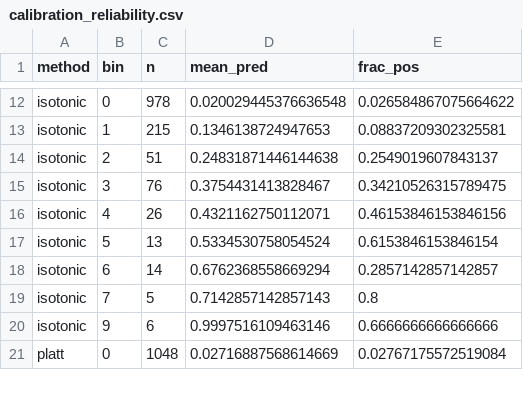
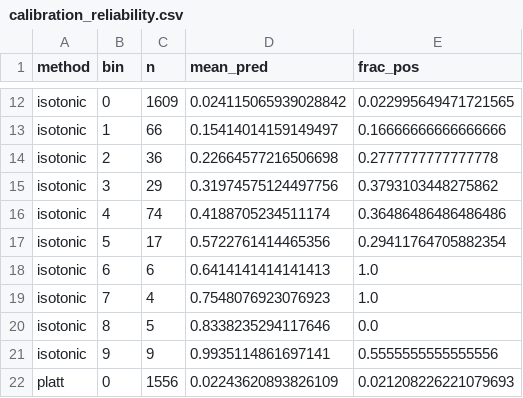
Before and after one commit to Hpgbao2204/CAGI, a CSV file: results/tables/calibration_reliability.csv, drawn as a sheet; only a part is shown, gaps mark what is left out; addresses are those after the commit; the diff covers the shown part only; the diff names each change by its address in the sheet, - before the commit and + after, or states it on an @@ line.

```diff
--- a/results/tables/calibration_reliability.csv
+++ b/results/tables/calibration_reliability.csv
-C12 (n): 978
+C12 (n): 1609
-D12 (mean_pred): 0.020029445376636548
+D12 (mean_pred): 0.024115065939028842
-E12 (frac_pos): 0.026584867075664622
+E12 (frac_pos): 0.022995649471721565
-C13 (n): 215
+C13 (n): 66
-D13 (mean_pred): 0.1346138724947653
+D13 (mean_pred): 0.15414014159149497
-E13 (frac_pos): 0.08837209302325581
+E13 (frac_pos): 0.16666666666666666
-C14 (n): 51
+C14 (n): 36
-D14 (mean_pred): 0.24831871446144638
+D14 (mean_pred): 0.22664577216506698
-E14 (frac_pos): 0.2549019607843137
+E14 (frac_pos): 0.2777777777777778
-C15 (n): 76
+C15 (n): 29
-D15 (mean_pred): 0.3754431413828467
+D15 (mean_pred): 0.31974575124497756
-E15 (frac_pos): 0.34210526315789475
+E15 (frac_pos): 0.3793103448275862
-C16 (n): 26
+C16 (n): 74
-D16 (mean_pred): 0.4321162750112071
+D16 (mean_pred): 0.4188705234511174
-E16 (frac_pos): 0.46153846153846156
+E16 (frac_pos): 0.36486486486486486
-C17 (n): 13
+C17 (n): 17
-D17 (mean_pred): 0.5334530758054524
+D17 (mean_pred): 0.5722761414465356
-E17 (frac_pos): 0.6153846153846154
+E17 (frac_pos): 0.29411764705882354
-C18 (n): 14
+C18 (n): 6
-D18 (mean_pred): 0.6762368558669294
+D18 (mean_pred): 0.6414141414141413
-E18 (frac_pos): 0.2857142857142857
+E18 (frac_pos): 1.0
-C19 (n): 5
+C19 (n): 4
-D19 (mean_pred): 0.7142857142857143
+D19 (mean_pred): 0.7548076923076923
-E19 (frac_pos): 0.8
+E19 (frac_pos): 1.0
+row 20: isotonic | 8 | 5 | 0.8338235294117646 | 0.0
-C21 (n): 6
+C21 (n): 9
-D21 (mean_pred): 0.9997516109463146
+D21 (mean_pred): 0.9935114861697141
-E21 (frac_pos): 0.6666666666666666
+E21 (frac_pos): 0.5555555555555556
-C22 (n): 1048
+C22 (n): 1556
-D22 (mean_pred): 0.02716887568614669
+D22 (mean_pred): 0.02243620893826109
-E22 (frac_pos): 0.02767175572519084
+E22 (frac_pos): 0.021208226221079693
```
Also changed, not shown: 54 edited cells elsewhere in this file, results/tables/case_study_shap.csv, results/tables/per_bridge_family.csv, 50 other files.
